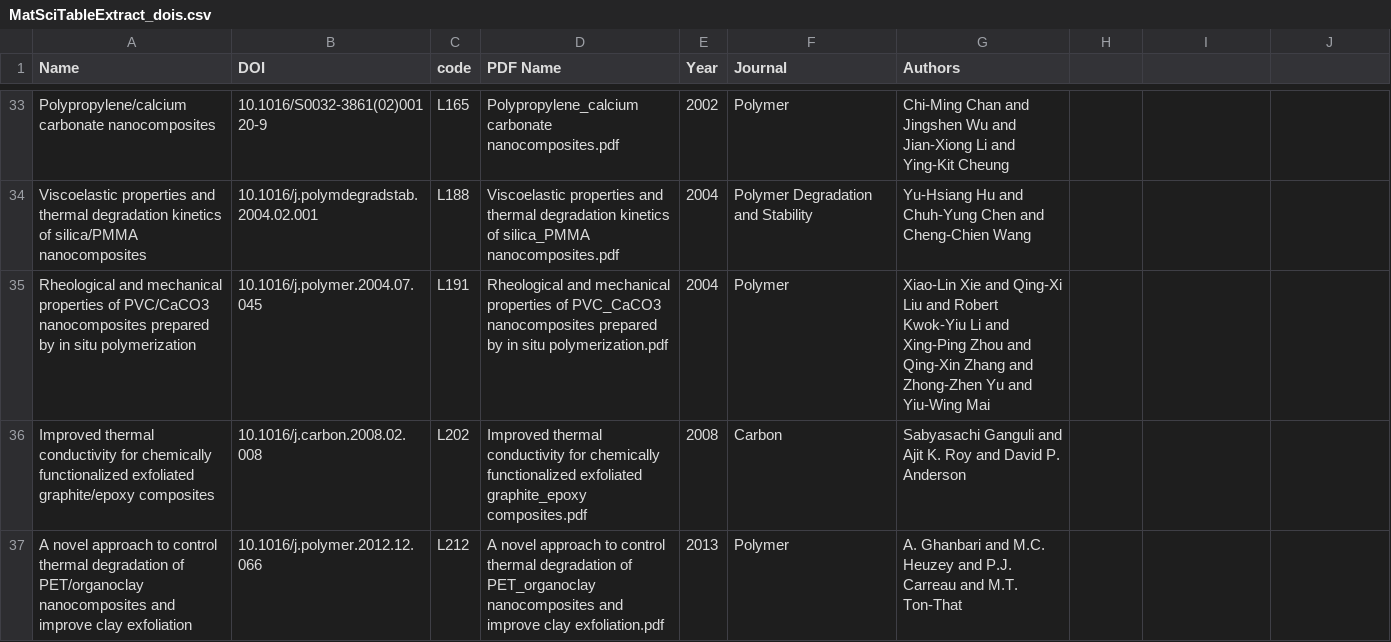
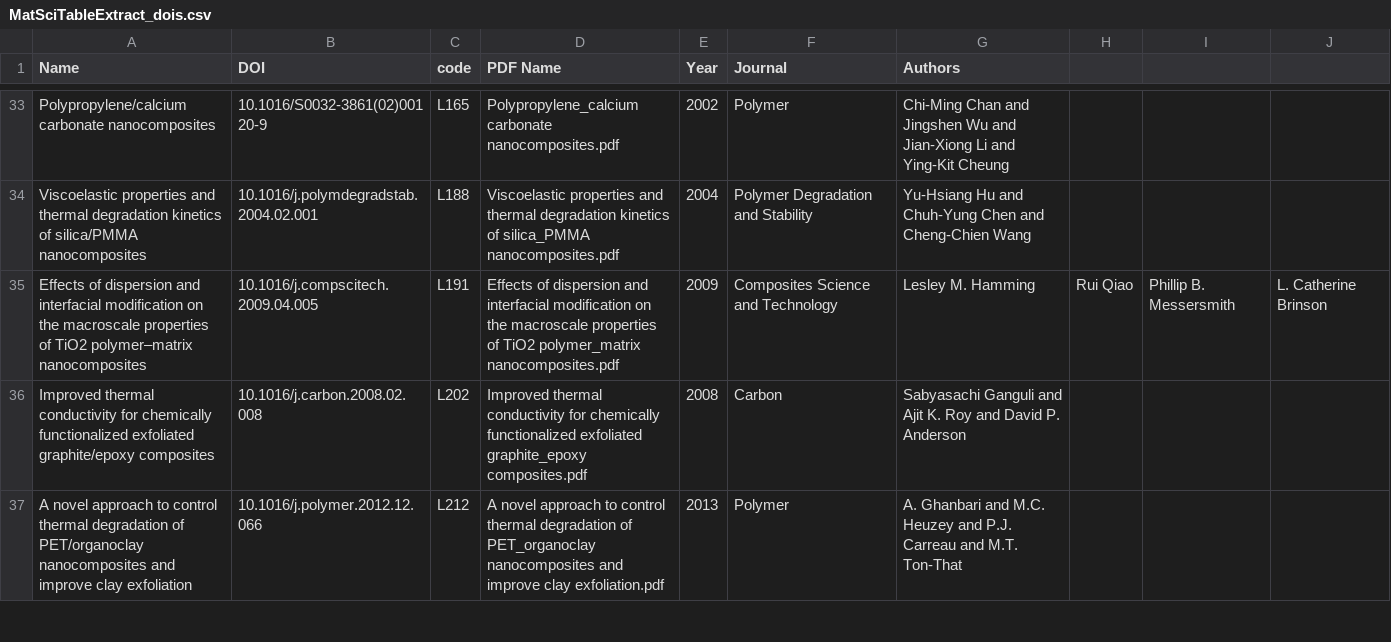
Before and after one commit to defnecirci/MatSciTableExtract, a CSV file: data/MatSciTableExtract_dois.csv, drawn as a sheet; only a part is shown, gaps mark what is left out; removed rows and columns are numbered as before the commit, all else as after; the diff names each change by its address in the sheet, - before the commit and + after, or states it on an @@ line.

Commit message:
L191 DOI Updated

```diff
--- a/data/MatSciTableExtract_dois.csv
+++ b/data/MatSciTableExtract_dois.csv
-row 35: Rheological and mechanical properties of PVC/CaCO3 nanocomposites prepared by in situ polymerization | 10.1016/j.polymer.2004.07.045 | L191 | Rheological and mechanical properties of PVC_CaCO3 nanocomposites prepared by in situ polymerization.pdf | 2004 | Polymer | Xiao-Lin Xie and Qing-Xi Liu and Robert Kwok-Yiu Li and Xing-Ping Zhou and Qing-Xin Zhang and Zhong-Zhen Yu and Yiu-Wing Mai
+row 35: Effects of dispersion and interfacial modification on the macroscale properties of TiO2 polymer–matrix nanocomposites | 10.1016/j.compscitech.2009.04.005 | L191 | Effects of dispersion and interfacial modification on the macroscale properties of TiO2 polymer_matrix nanocomposites.pdf | 2009 | Composites Science and Technology | Lesley M. Hamming | Rui Qiao | Phillip B. Messersmith | L. Catherine Brinson
```
